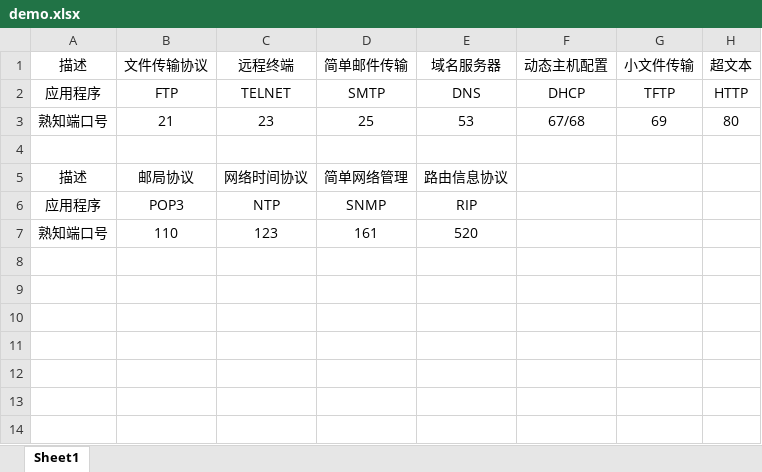
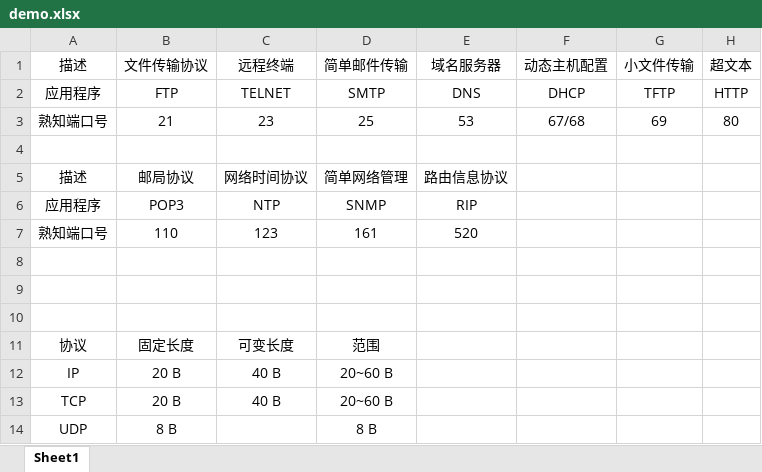
Before and after one commit to vibrantbobo/Notes-2022, an Excel workbook: 408/计算机网络/assets/demo.xlsx, sheet Sheet1, drawn as a sheet; values as stored, in another font and other column widths than the file's, no borders; the diff names each change by its address in the sheet, - before the commit and + after, or states it on an @@ line.

```diff
--- a/408/计算机网络/assets/demo.xlsx (sheet Sheet1)
+++ b/408/计算机网络/assets/demo.xlsx (sheet Sheet1)
+row 8: (empty)
+row 9: (empty)
+row 10: (empty)
+row 11: 协议 | 固定长度 | 可变长度 | 范围
+row 12: IP | 20 B | 40 B | 20~60 B
+row 13: TCP | 20 B | 40 B | 20~60 B
+row 14: UDP | 8 B |  | 8 B
```
Also changed, not shown: 3 other files.
